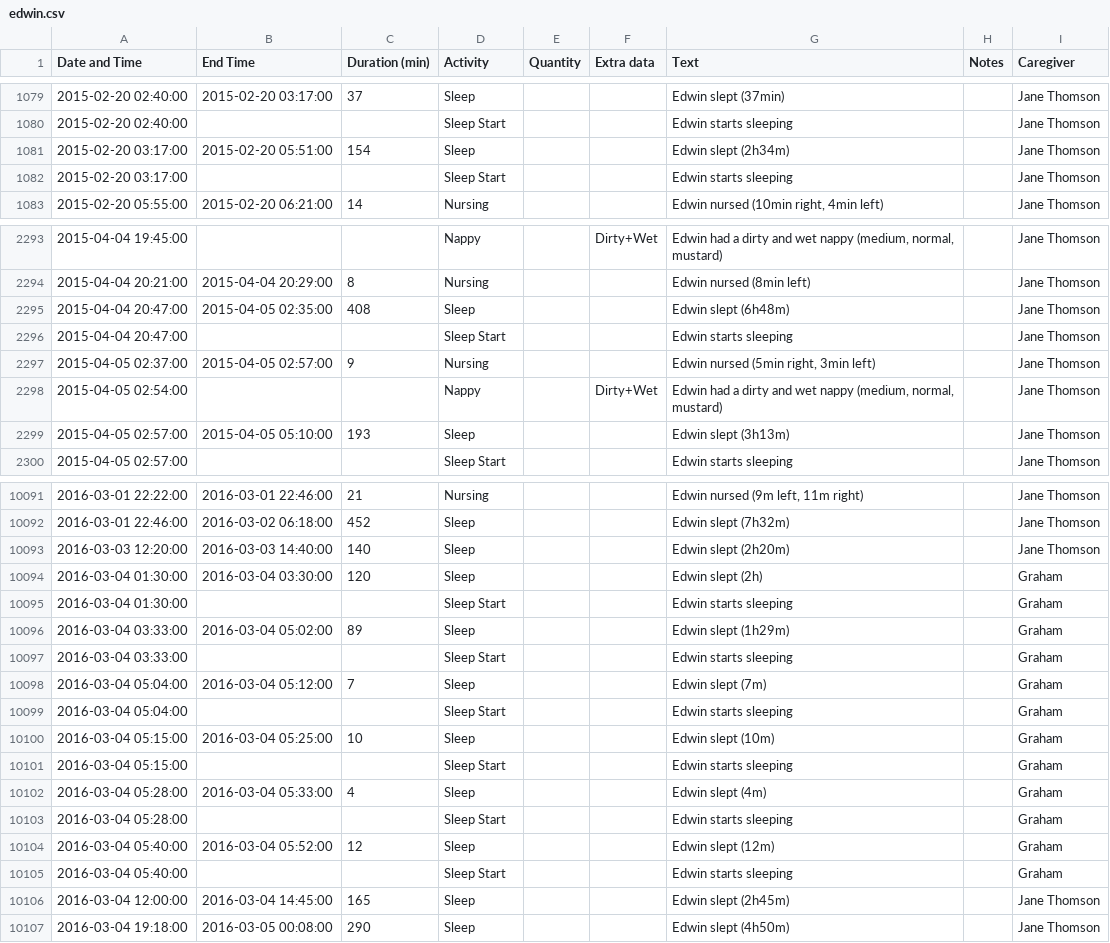
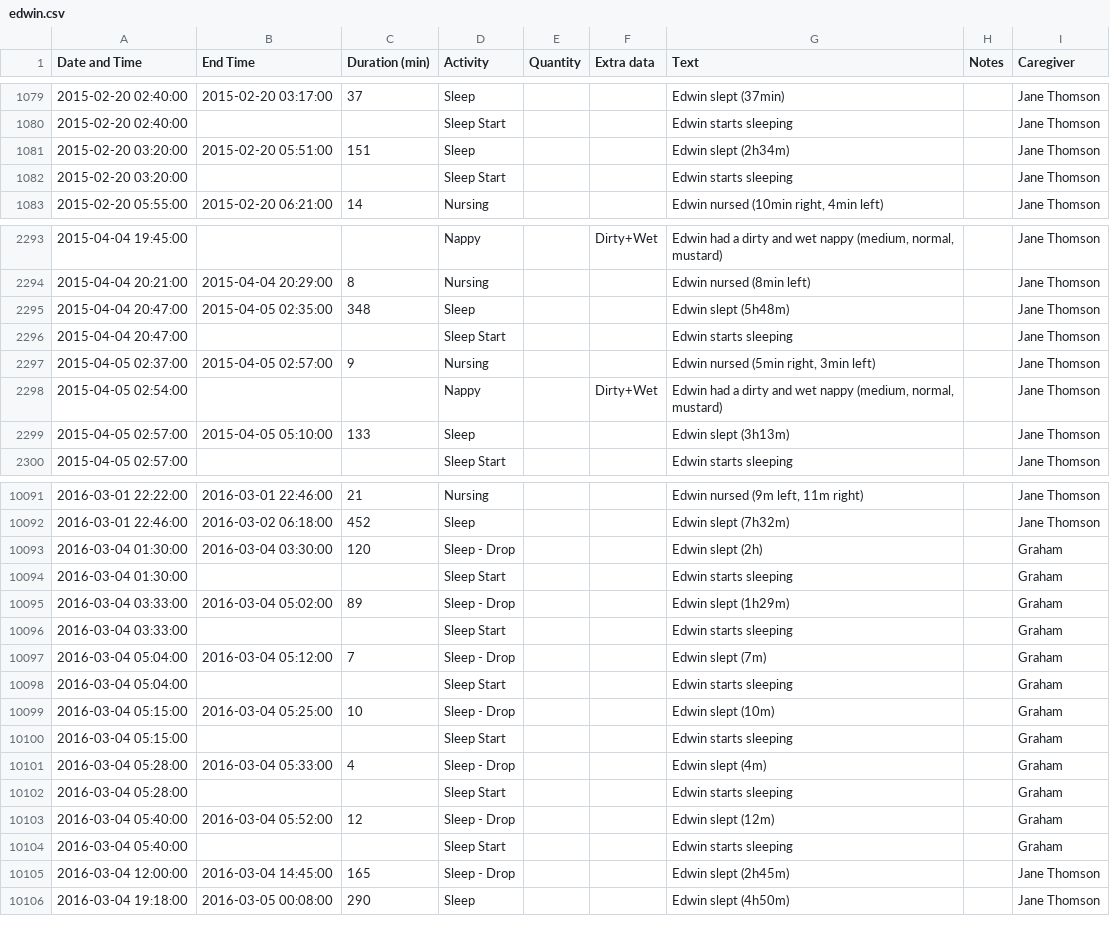
Before and after one commit to ggear/child-data, a CSV file: src/main/resources/data/cleansed/edwin.csv, drawn as a sheet; only a part is shown, gaps mark what is left out; removed rows and columns are numbered as before the commit, all else as after; the diff covers the shown part only; the diff names each change by its address in the sheet, - before the commit and + after, or states it on an @@ line.

```diff
--- a/src/main/resources/data/cleansed/edwin.csv
+++ b/src/main/resources/data/cleansed/edwin.csv
-A1081:A1082 (Date and Time): 2015-02-20 03:17:00
+A1081:A1082 (Date and Time): 2015-02-20 03:20:00
-C1081 (Duration (min)): 154
+C1081 (Duration (min)): 151
-C2295 (Duration (min)): 408
+C2295 (Duration (min)): 348
-G2295 (Text): Edwin slept (6h48m)
+G2295 (Text): Edwin slept (5h48m)
-C2299 (Duration (min)): 193
+C2299 (Duration (min)): 133
-row 10093: 2016-03-03 12:20:00 | 2016-03-03 14:40:00 | 140 | Sleep |  |  | Edwin slept (2h20m) |  | Jane Thomson
-D10093 (Activity): Sleep
+D10093 (Activity): Sleep - Drop
-D10095 (Activity): Sleep
+D10095 (Activity): Sleep - Drop
-D10097 (Activity): Sleep
+D10097 (Activity): Sleep - Drop
-D10099 (Activity): Sleep
+D10099 (Activity): Sleep - Drop
-D10101 (Activity): Sleep
+D10101 (Activity): Sleep - Drop
-D10103 (Activity): Sleep
+D10103 (Activity): Sleep - Drop
-D10105 (Activity): Sleep
+D10105 (Activity): Sleep - Drop
```
Also changed, not shown: 7 edited cells elsewhere in this file, src/main/resources/data/cleansed/ada.csv, 13 other files.
